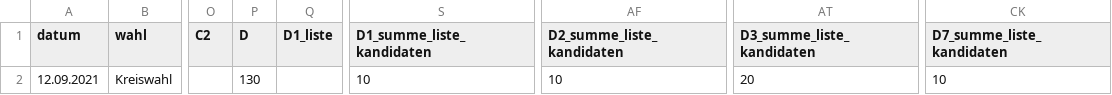
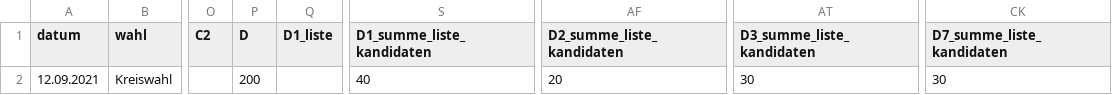
Before and after one commit to jasontrublu/gf-kreistag, a CSV file: public/Open-Data-Kreiswahl-NDS2191.csv, drawn as a sheet; only a part is shown, gaps mark what is left out; the diff names each change by its address in the sheet, - before the commit and + after, or states it on an @@ line.

```diff
--- a/public/Open-Data-Kreiswahl-NDS2191.csv
+++ b/public/Open-Data-Kreiswahl-NDS2191.csv
-P2 (D): 130
+P2 (D): 200
-S2 (D1_summe_liste_kandidaten): 10
+S2 (D1_summe_liste_kandidaten): 40
-AF2 (D2_summe_liste_kandidaten): 10
+AF2 (D2_summe_liste_kandidaten): 20
-AT2 (D3_summe_liste_kandidaten): 20
+AT2 (D3_summe_liste_kandidaten): 30
-CK2 (D7_summe_liste_kandidaten): 10
+CK2 (D7_summe_liste_kandidaten): 30
```
Also changed, not shown: 3 other files.
